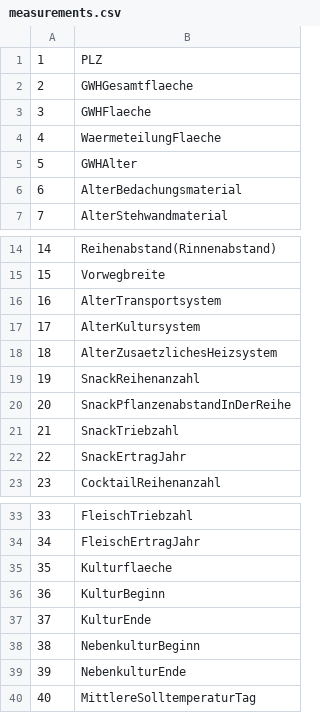
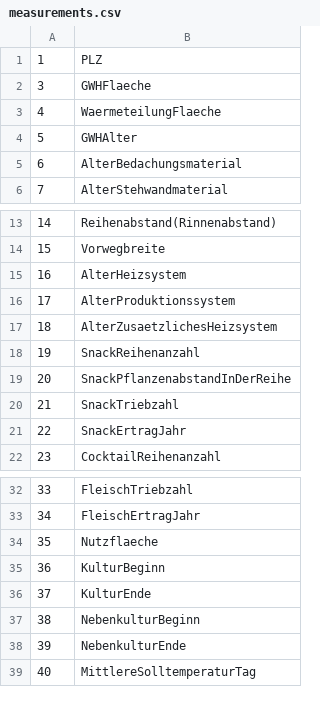
Before and after one commit to Lawdrian/benchmark-system-gb, a CSV file: backend/data/measurements.csv, drawn as a sheet; only a part is shown, gaps mark what is left out.

```diff
--- a/backend/data/measurements.csv
+++ b/backend/data/measurements.csv
@@ -1,3 +1,2 @@
 1,PLZ
-2,GWHGesamtflaeche
 3,GWHFlaeche
@@ -15,4 +14,4 @@
 15,Vorwegbreite
-16,AlterTransportsystem
-17,AlterKultursystem
+16,AlterHeizsystem
+17,AlterProduktionssystem
 18,AlterZusaetzlichesHeizsystem
@@ -34,3 +33,3 @@
 34,FleischErtragJahr
-35,Kulturflaeche
+35,Nutzflaeche
 36,KulturBeginn
```
Also changed, not shown: backend/data/calculation-variables.csv, backend/data/measurementunits.csv, 21 other files.
